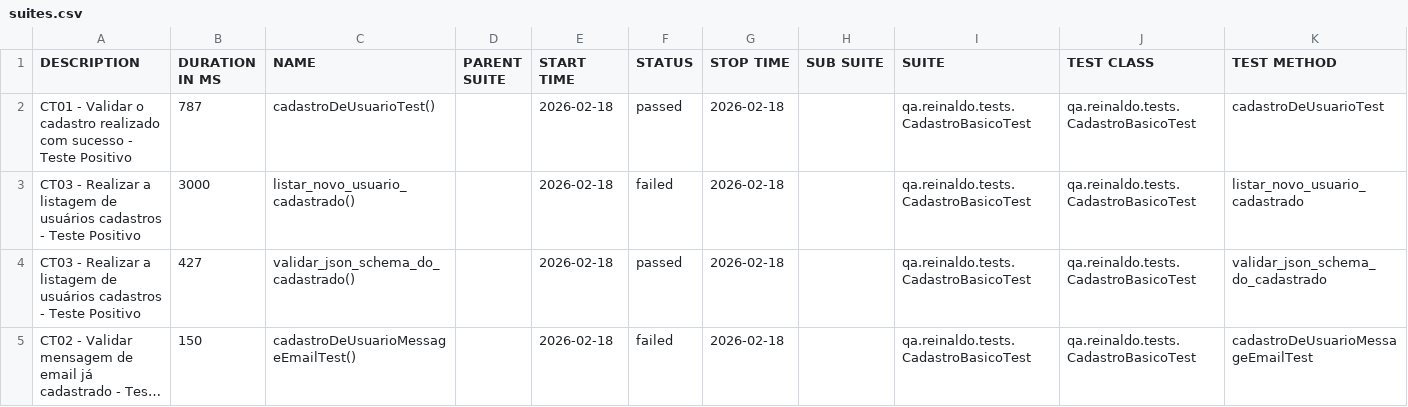
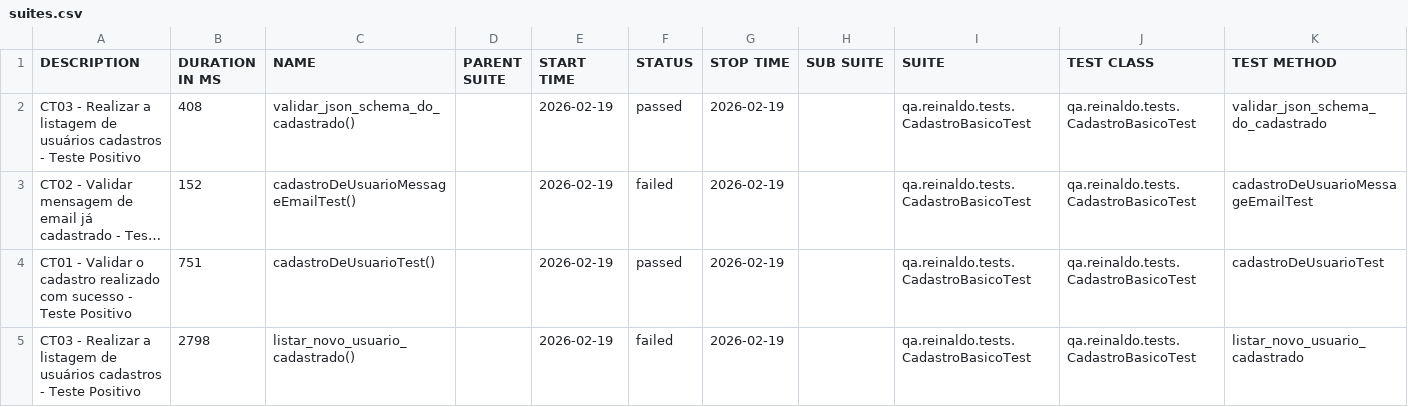
Before and after one commit to reinaldorossetti/rest-assured-kotlin, a CSV file: data/suites.csv, drawn as a sheet; long unchanged cells end in …; removed rows and columns are numbered as before the commit, all else as after; the diff names each change by its address in the sheet, - before the commit and + after, or states it on an @@ line.

```diff
--- a/data/suites.csv
+++ b/data/suites.csv
-row 2: CT01 - Validar o cadastro realizado com sucesso - Teste Positivo | 787 | cadastroDeUsuarioTest() |  | 2026-02-18 | passed | 2026-02-18 |  | qa.reinaldo.tests.CadastroBasicoTest | qa.reinaldo.tests.CadastroBasicoTest | cadastroDeUsuarioTest
-row 3: CT03 - Realizar a listagem de usuários cadastros - Teste Positivo | 3000 | listar_novo_usuario_cadastrado() |  | 2026-02-18 | failed | 2026-02-18 |  | qa.reinaldo.tests.CadastroBasicoTest | qa.reinaldo.tests.CadastroBasicoTest | listar_novo_usuario_cadastrado
-B2 (DURATION IN MS): 427
+B2 (DURATION IN MS): 408
-E2:E3 (START TIME): 2026-02-18
+E2:E3 (START TIME): 2026-02-19
-G2:G3 (STOP TIME): 2026-02-18
+G2:G3 (STOP TIME): 2026-02-19
-B3 (DURATION IN MS): 150
+B3 (DURATION IN MS): 152
+row 4: CT01 - Validar o cadastro realizado com sucesso - Teste Positivo | 751 | cadastroDeUsuarioTest() |  | 2026-02-19 | passed | 2026-02-19 |  | qa.reinaldo.tests.CadastroBasicoTest | qa.reinaldo.tests.CadastroBasicoTest | cadastroDeUsuarioTest
+row 5: CT03 - Realizar a listagem de usuários cadastros - Teste Positivo | 2798 | listar_novo_usuario_cadastrado() |  | 2026-02-19 | failed | 2026-02-19 |  | qa.reinaldo.tests.CadastroBasicoTest | qa.reinaldo.tests.CadastroBasicoTest | listar_novo_usuario_cadastrado
```
Also changed, not shown: 23 other files.
